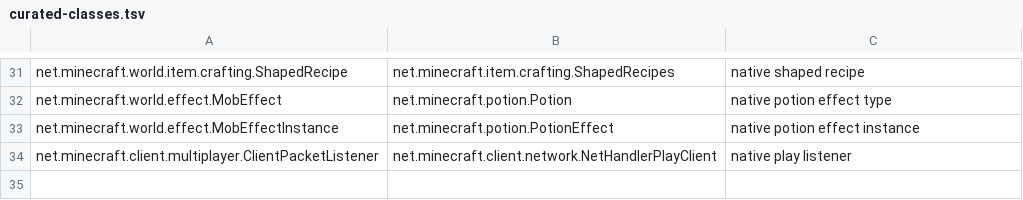
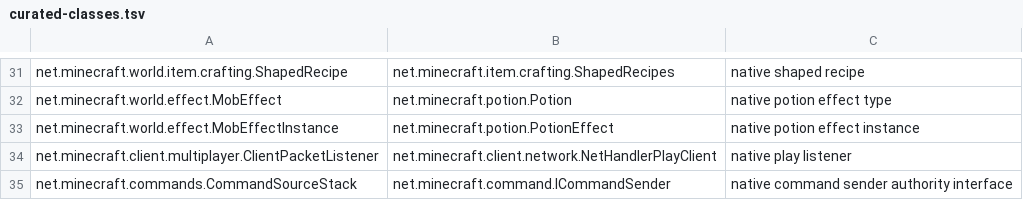
Before and after one commit to nkanf-dev/OpenAllay, a TSV file: native-builds/forge1122-census/curated-classes.tsv, drawn as a sheet; only a part is shown, gaps mark what is left out.

Commit message:
build(forge112): map real command sender authority interface without member aliases

```diff
--- a/native-builds/forge1122-census/curated-classes.tsv
+++ b/native-builds/forge1122-census/curated-classes.tsv
@@ -34 +34,2 @@ net.minecraft.world.effect.MobEffectInstance	net.minecraft.potion.PotionEffect	n
 net.minecraft.client.multiplayer.ClientPacketListener	net.minecraft.client.network.NetHandlerPlayClient	native play listener
+net.minecraft.commands.CommandSourceStack	net.minecraft.command.ICommandSender	native command sender authority interface
```
